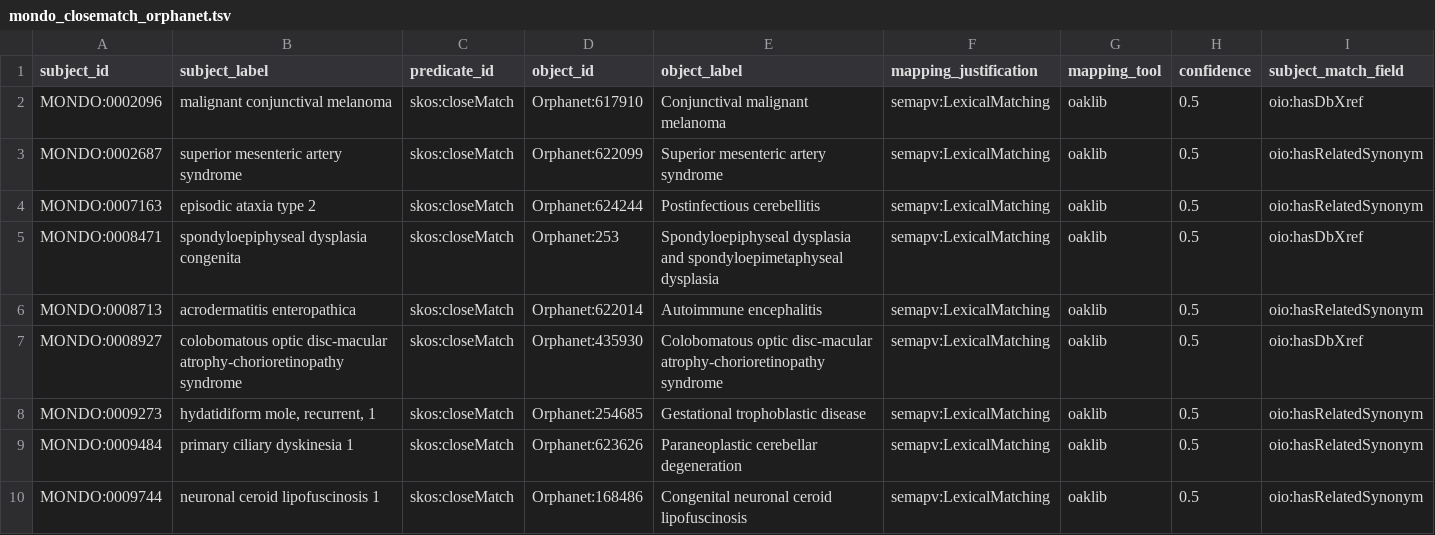
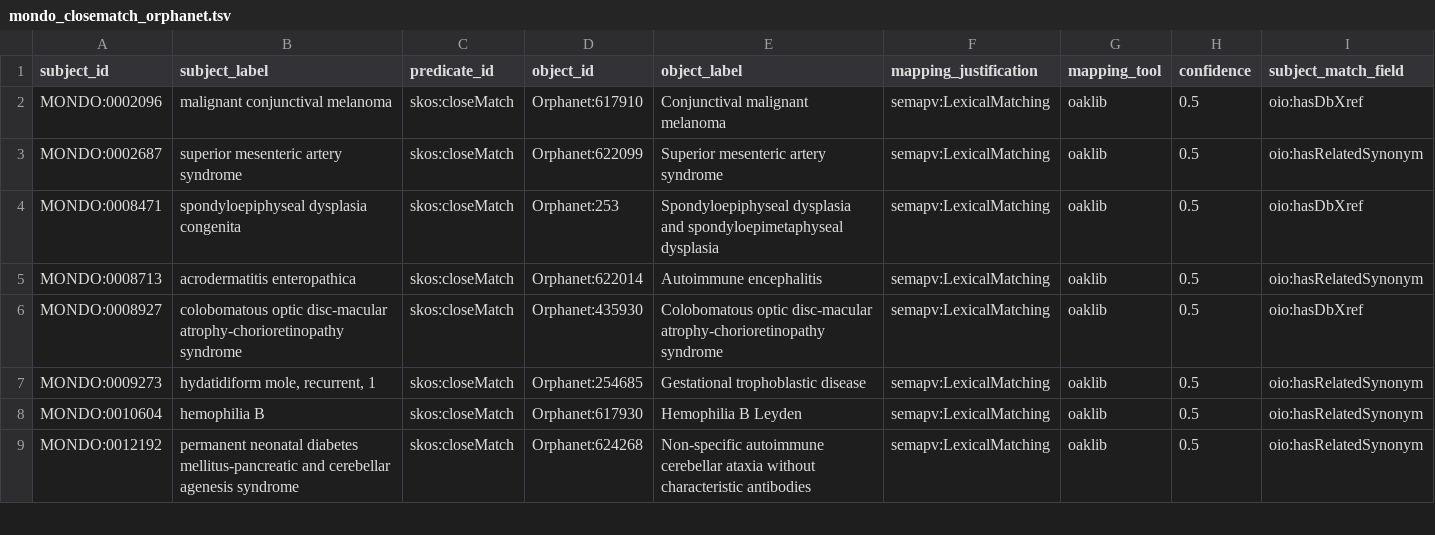
Before and after one commit to monarch-initiative/mondo-ingest, a TSV file: src/ontology/lexmatch/split-mapping-set/mondo_closematch_orphanet.tsv, drawn as a sheet; only a part is shown; the shorter side is filled out with more unchanged rows; rows hold the shown columns only; the diff covers the shown part only; the diff names each change by its address in the sheet, - before the commit and + after, or states it on an @@ line.

```diff
--- a/src/ontology/lexmatch/split-mapping-set/mondo_closematch_orphanet.tsv
+++ b/src/ontology/lexmatch/split-mapping-set/mondo_closematch_orphanet.tsv
-row 4: MONDO:0007163 | episodic ataxia type 2 | skos:closeMatch | Orphanet:624244 | Postinfectious cerebellitis | semapv:LexicalMatching | oaklib | 0.5 | oio:hasRelatedSynonym
-row 9: MONDO:0009484 | primary ciliary dyskinesia 1 | skos:closeMatch | Orphanet:623626 | Paraneoplastic cerebellar degeneration | semapv:LexicalMatching | oaklib | 0.5 | oio:hasRelatedSynonym
-row 10: MONDO:0009744 | neuronal ceroid lipofuscinosis 1 | skos:closeMatch | Orphanet:168486 | Congenital neuronal ceroid lipofuscinosis | semapv:LexicalMatching | oaklib | 0.5 | oio:hasRelatedSynonym
```
Also changed, not shown: 5 removed rows elsewhere in this file, src/ontology/lexmatch/split-mapping-set/mondo_exactmatch_icd10cm.tsv, src/ontology/lexmatch/split-mapping-set/mondo_exactmatch_ncit.tsv, 1 other file.
